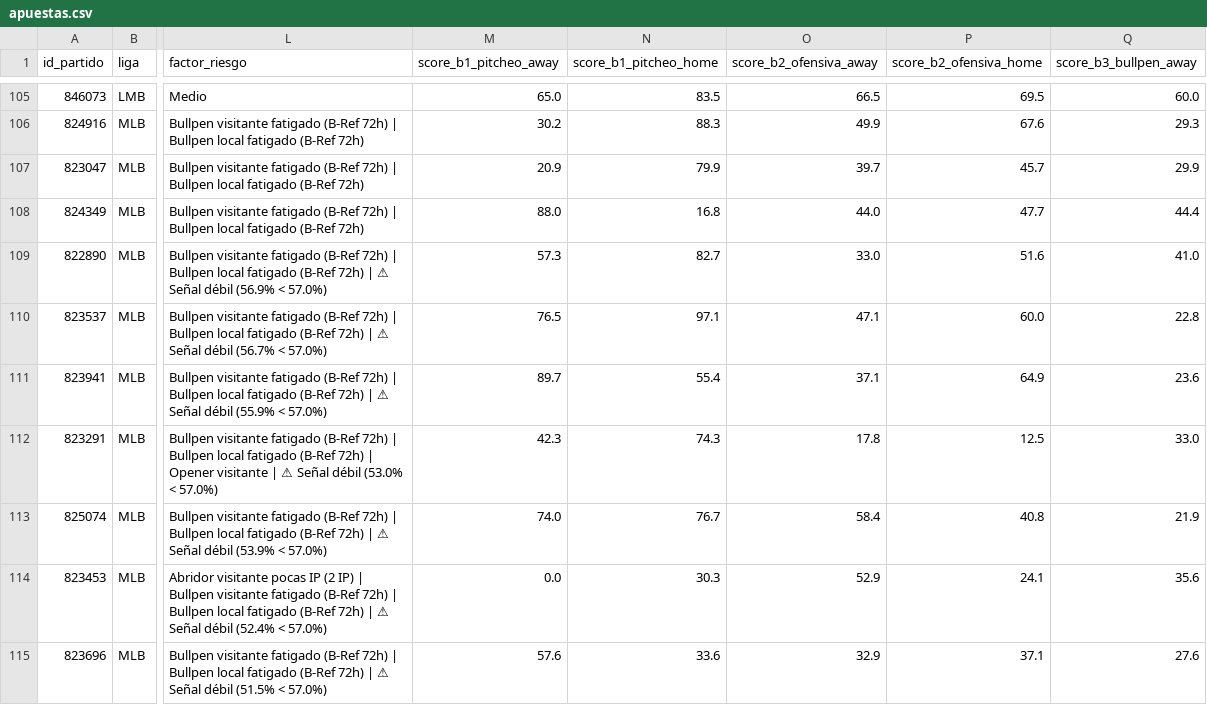
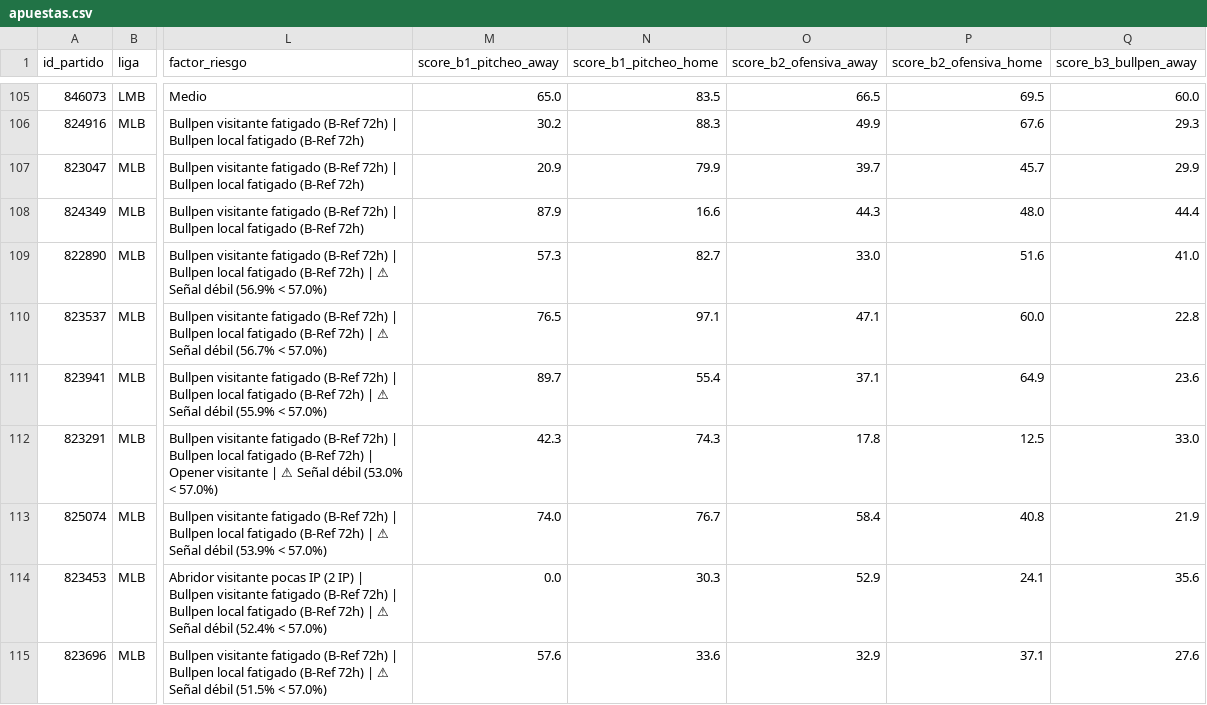
Before and after one commit to 05aptrading-jpg/ApuestasMLB, a CSV file: apuestas.csv, drawn as a sheet; only a part is shown, gaps mark what is left out; the diff names each change by its address in the sheet, - before the commit and + after, or states it on an @@ line.

Commit message:
Actualizar apuestas.csv

```diff
--- a/apuestas.csv
+++ b/apuestas.csv
-M108 (score_b1_pitcheo_away): 88.0
+M108 (score_b1_pitcheo_away): 87.9
-N108 (score_b1_pitcheo_home): 16.8
+N108 (score_b1_pitcheo_home): 16.6
-O108 (score_b2_ofensiva_away): 44.0
+O108 (score_b2_ofensiva_away): 44.3
-P108 (score_b2_ofensiva_home): 47.7
+P108 (score_b2_ofensiva_home): 48.0
```
